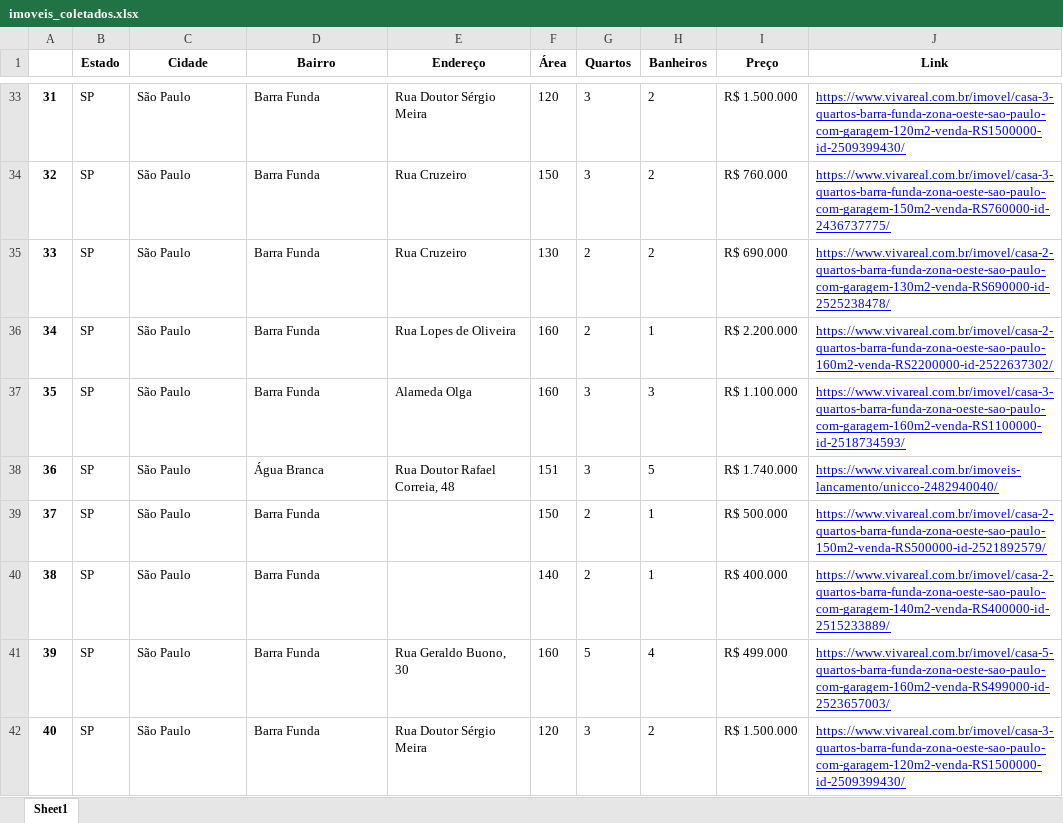
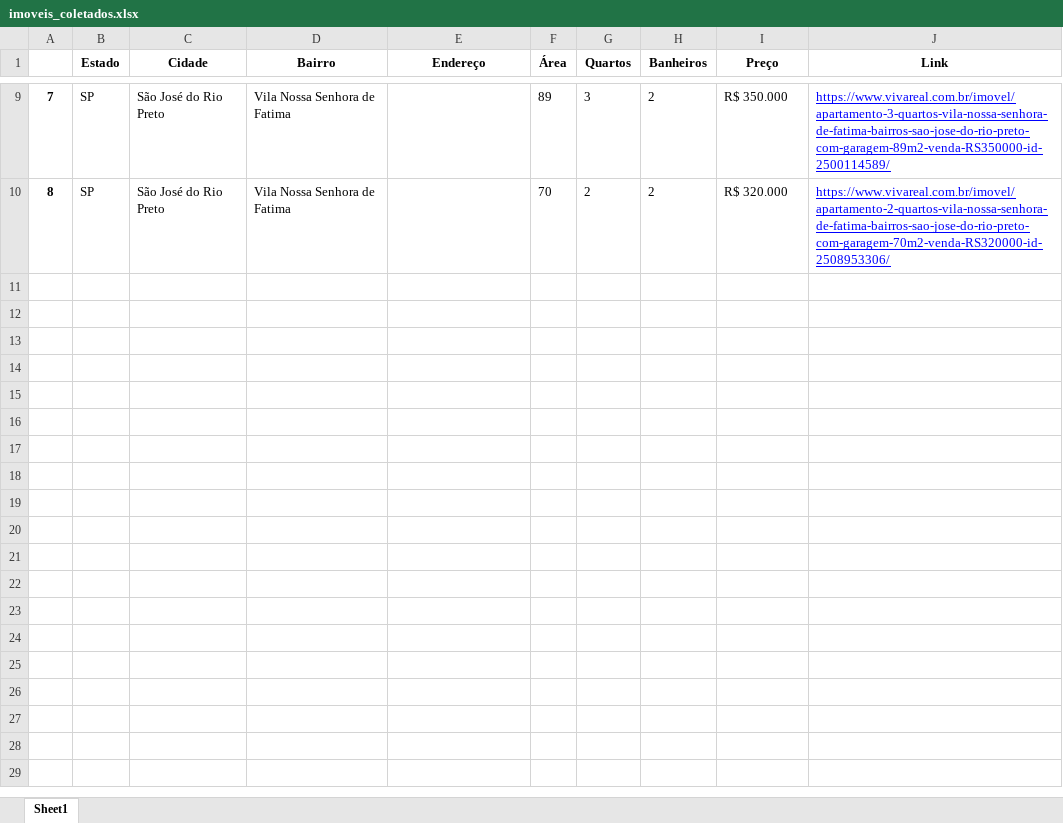
Before and after one commit to leonardodma/automatizacao-laudos-python, an Excel workbook: imoveis_coletados.xlsx, sheet Sheet1, drawn as a sheet; only a part is shown, gaps mark what is left out; values as stored, in another font and other column widths than the file's, no borders; removed rows and columns are numbered as before the commit, all else as after; the diff covers the shown part only; the diff names each change by its address in the sheet, - before the commit and + after, or states it on an @@ line.

```diff
--- a/imoveis_coletados.xlsx (sheet Sheet1)
+++ b/imoveis_coletados.xlsx (sheet Sheet1)
@@ column A renumbered between rows 2 and 10 @@
-C9 (Cidade): São Paulo
+C9 (Cidade): São José do Rio Preto
-D9 (Bairro): Barra Funda
+D9 (Bairro): Vila Nossa Senhora de Fatima
-E9 (Endereço): Rua Doutor Sérgio Meira
+E9 (Endereço): (empty)
-F9 (Área): 120
+F9 (Área): 89
-I9 (Preço): R$ 1.500.000
+I9 (Preço): R$ 350.000
-J9 (Link): https://www.vivareal.com.br/imovel/casa-3-quartos-barra-funda-zona-oeste-sao-paulo-com-garagem-120m2-venda-RS1500000-id-2509399430/
+J9 (Link): https://www.vivareal.com.br/imovel/apartamento-3-quartos-vila-nossa-senhora-de-fatima-bairros-sao-jose-do-rio-preto-com-garagem-89m2-venda-RS350000-id-2500114589/
-row 34: 32 | SP | São Paulo | Barra Funda | Rua Cruzeiro | 150 | 3 | 2 | R$ 760.000 | https://www.vivareal.com.br/imovel/casa-3-quartos-barra-funda-zona-oeste-sao-paulo-com-garagem-150m2-venda-RS760000-id-2436737775/
-C10 (Cidade): São Paulo
+C10 (Cidade): São José do Rio Preto
-D10 (Bairro): Barra Funda
+D10 (Bairro): Vila Nossa Senhora de Fatima
-E10 (Endereço): Rua Cruzeiro
+E10 (Endereço): (empty)
-F10 (Área): 130
+F10 (Área): 70
-I10 (Preço): R$ 690.000
+I10 (Preço): R$ 320.000
-J10 (Link): https://www.vivareal.com.br/imovel/casa-2-quartos-barra-funda-zona-oeste-sao-paulo-com-garagem-130m2-venda-RS690000-id-2525238478/
+J10 (Link): https://www.vivareal.com.br/imovel/apartamento-2-quartos-vila-nossa-senhora-de-fatima-bairros-sao-jose-do-rio-preto-com-garagem-70m2-venda-RS320000-id-2508953306/
-row 36: 34 | SP | São Paulo | Barra Funda | Rua Lopes de Oliveira | 160 | 2 | 1 | R$ 2.200.000 | https://www.vivareal.com.br/imovel/casa-2-quartos-barra-funda-zona-oeste-sao-paulo-160m2-venda-RS2200000-id-2522637302/
-row 37: 35 | SP | São Paulo | Barra Funda | Alameda Olga | 160 | 3 | 3 | R$ 1.100.000 | https://www.vivareal.com.br/imovel/casa-3-quartos-barra-funda-zona-oeste-sao-paulo-com-garagem-160m2-venda-RS1100000-id-2518734593/
-row 38: 36 | SP | São Paulo | Água Branca | Rua Doutor Rafael Correia, 48 | 151 | 3 | 5 | R$ 1.740.000 | https://www.vivareal.com.br/imoveis-lancamento/unicco-2482940040/
-row 39: 37 | SP | São Paulo | Barra Funda |  | 150 | 2 | 1 | R$ 500.000 | https://www.vivareal.com.br/imovel/casa-2-quartos-barra-funda-zona-oeste-sao-paulo-150m2-venda-RS500000-id-2521892579/
-row 40: 38 | SP | São Paulo | Barra Funda |  | 140 | 2 | 1 | R$ 400.000 | https://www.vivareal.com.br/imovel/casa-2-quartos-barra-funda-zona-oeste-sao-paulo-com-garagem-140m2-venda-RS400000-id-2515233889/
-row 41: 39 | SP | São Paulo | Barra Funda | Rua Geraldo Buono, 30 | 160 | 5 | 4 | R$ 499.000 | https://www.vivareal.com.br/imovel/casa-5-quartos-barra-funda-zona-oeste-sao-paulo-com-garagem-160m2-venda-RS499000-id-2523657003/
-row 42: 40 | SP | São Paulo | Barra Funda | Rua Doutor Sérgio Meira | 120 | 3 | 2 | R$ 1.500.000 | https://www.vivareal.com.br/imovel/casa-3-quartos-barra-funda-zona-oeste-sao-paulo-com-garagem-120m2-venda-RS1500000-id-2509399430/
```
Also changed, not shown: 46 removed rows and 41 edited cells elsewhere in this sheet, 2 other files.
